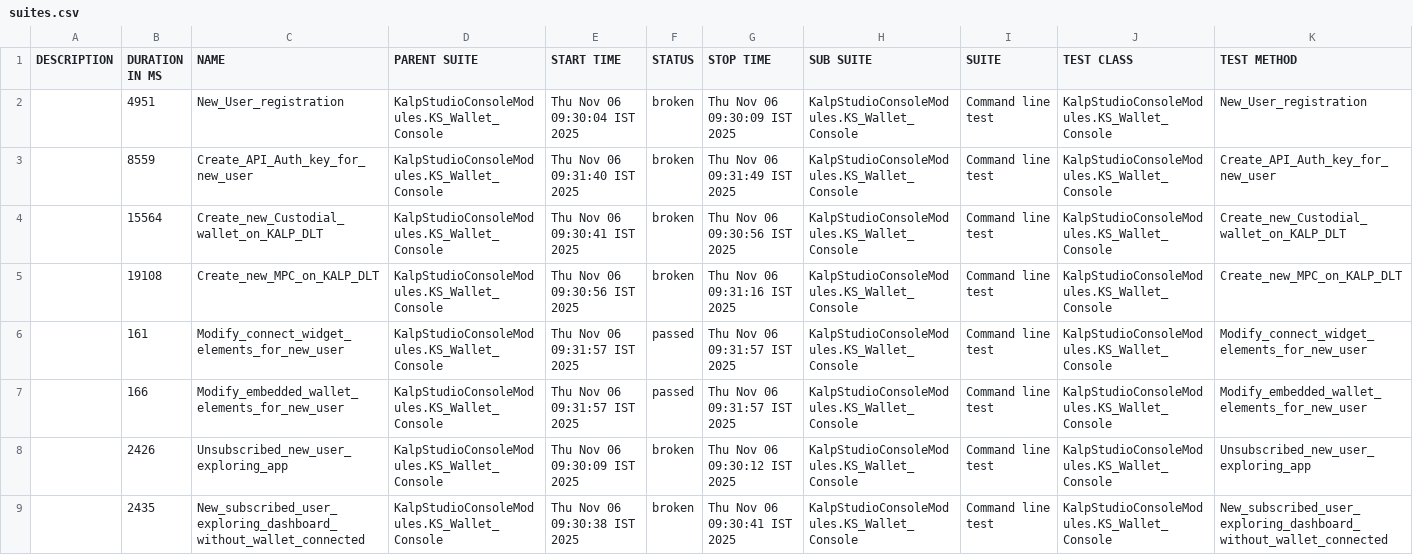
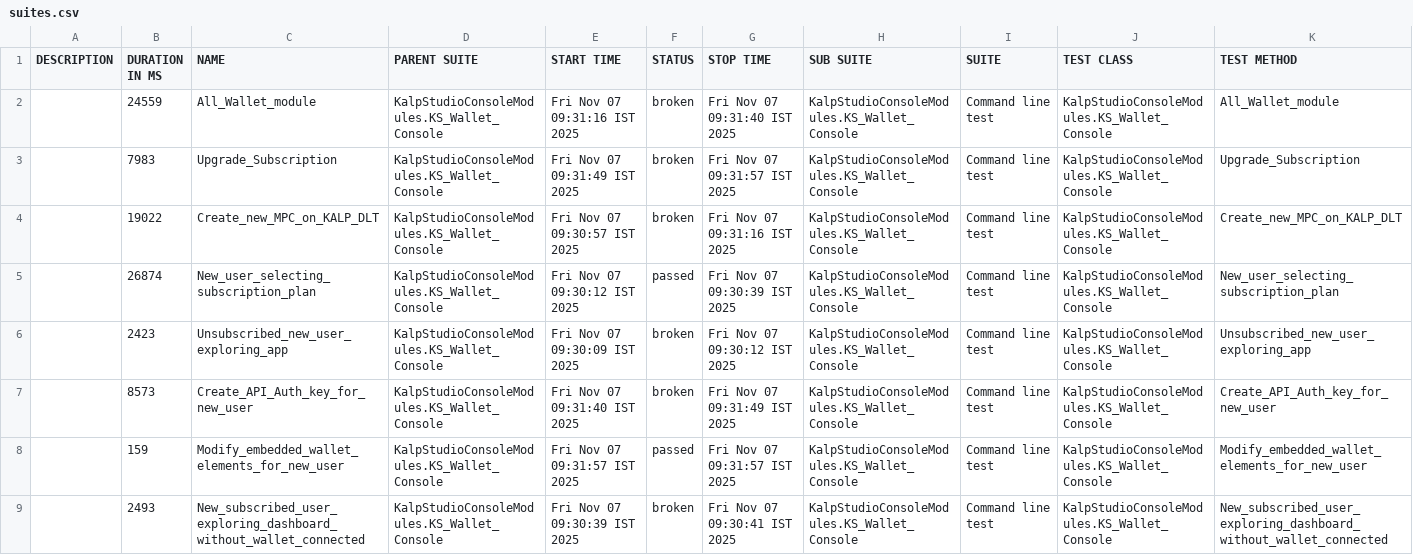
Before and after one commit to shahabp2e/Kalp-automation-allure-report, a CSV file: data/suites.csv, drawn as a sheet; only a part is shown; the diff covers the shown part only.

```diff
--- a/data/suites.csv
+++ b/data/suites.csv
@@ -1,9 +1,9 @@
 "DESCRIPTION","DURATION IN MS","NAME","PARENT SUITE","START TIME","STATUS","STOP TIME","SUB SUITE","SUITE","TEST CLASS","TEST METHOD"
-"","4951","New_User_registration","KalpStudioConsoleModules.KS_Wallet_Console","Thu Nov 06 09:30:04 IST 2025","broken","Thu Nov 06 09:30:09 IST 2025","KalpStudioConsoleModules.KS_Wallet_Console","Command line test","KalpStudioConsoleModules.KS_Wallet_Console","New_User_registration"
-"","8559","Create_API_Auth_key_for_new_user","KalpStudioConsoleModules.KS_Wallet_Console","Thu Nov 06 09:31:40 IST 2025","broken","Thu Nov 06 09:31:49 IST 2025","KalpStudioConsoleModules.KS_Wallet_Console","Command line test","KalpStudioConsoleModules.KS_Wallet_Console","Create_API_Auth_key_for_new_user"
-"","15564","Create_new_Custodial_wallet_on_KALP_DLT","KalpStudioConsoleModules.KS_Wallet_Console","Thu Nov 06 09:30:41 IST 2025","broken","Thu Nov 06 09:30:56 IST 2025","KalpStudioConsoleModules.KS_Wallet_Console","Command line test","KalpStudioConsoleModules.KS_Wallet_Console","Create_new_Custodial_wallet_on_KALP_DLT"
-"","19108","Create_new_MPC_on_KALP_DLT","KalpStudioConsoleModules.KS_Wallet_Console","Thu Nov 06 09:30:56 IST 2025","broken","Thu Nov 06 09:31:16 IST 2025","KalpStudioConsoleModules.KS_Wallet_Console","Command line test","KalpStudioConsoleModules.KS_Wallet_Console","Create_new_MPC_on_KALP_DLT"
-"","161","Modify_connect_widget_elements_for_new_user","KalpStudioConsoleModules.KS_Wallet_Console","Thu Nov 06 09:31:57 IST 2025","passed","Thu Nov 06 09:31:57 IST 2025","KalpStudioConsoleModules.KS_Wallet_Console","Command line test","KalpStudioConsoleModules.KS_Wallet_Console","Modify_connect_widget_elements_for_new_user"
-"","166","Modify_embedded_wallet_elements_for_new_user","KalpStudioConsoleModules.KS_Wallet_Console","Thu Nov 06 09:31:57 IST 2025","passed","Thu Nov 06 09:31:57 IST 2025","KalpStudioConsoleModules.KS_Wallet_Console","Command line test","KalpStudioConsoleModules.KS_Wallet_Console","Modify_embedded_wallet_elements_for_new_user"
-"","2426","Unsubscribed_new_user_exploring_app","KalpStudioConsoleModules.KS_Wallet_Console","Thu Nov 06 09:30:09 IST 2025","broken","Thu Nov 06 09:30:12 IST 2025","KalpStudioConsoleModules.KS_Wallet_Console","Command line test","KalpStudioConsoleModules.KS_Wallet_Console","Unsubscribed_new_user_exploring_app"
-"","2435","New_subscribed_user_exploring_dashboard_without_wallet_connected","KalpStudioConsoleModules.KS_Wallet_Console","Thu Nov 06 09:30:38 IST 2025","broken","Thu Nov 06 09:30:41 IST 2025","KalpStudioConsoleModules.KS_Wallet_Console","Command line test","KalpStudioConsoleModules.KS_Wallet_Console","New_subscribed_user_exploring_dashboard_without_wallet_connected"
+"","24559","All_Wallet_module","KalpStudioConsoleModules.KS_Wallet_Console","Fri Nov 07 09:31:16 IST 2025","broken","Fri Nov 07 09:31:40 IST 2025","KalpStudioConsoleModules.KS_Wallet_Console","Command line test","KalpStudioConsoleModules.KS_Wallet_Console","All_Wallet_module"
+"","7983","Upgrade_Subscription","KalpStudioConsoleModules.KS_Wallet_Console","Fri Nov 07 09:31:49 IST 2025","broken","Fri Nov 07 09:31:57 IST 2025","KalpStudioConsoleModules.KS_Wallet_Console","Command line test","KalpStudioConsoleModules.KS_Wallet_Console","Upgrade_Subscription"
+"","19022","Create_new_MPC_on_KALP_DLT","KalpStudioConsoleModules.KS_Wallet_Console","Fri Nov 07 09:30:57 IST 2025","broken","Fri Nov 07 09:31:16 IST 2025","KalpStudioConsoleModules.KS_Wallet_Console","Command line test","KalpStudioConsoleModules.KS_Wallet_Console","Create_new_MPC_on_KALP_DLT"
+"","26874","New_user_selecting_subscription_plan","KalpStudioConsoleModules.KS_Wallet_Console","Fri Nov 07 09:30:12 IST 2025","passed","Fri Nov 07 09:30:39 IST 2025","KalpStudioConsoleModules.KS_Wallet_Console","Command line test","KalpStudioConsoleModules.KS_Wallet_Console","New_user_selecting_subscription_plan"
+"","2423","Unsubscribed_new_user_exploring_app","KalpStudioConsoleModules.KS_Wallet_Console","Fri Nov 07 09:30:09 IST 2025","broken","Fri Nov 07 09:30:12 IST 2025","KalpStudioConsoleModules.KS_Wallet_Console","Command line test","KalpStudioConsoleModules.KS_Wallet_Console","Unsubscribed_new_user_exploring_app"
+"","8573","Create_API_Auth_key_for_new_user","KalpStudioConsoleModules.KS_Wallet_Console","Fri Nov 07 09:31:40 IST 2025","broken","Fri Nov 07 09:31:49 IST 2025","KalpStudioConsoleModules.KS_Wallet_Console","Command line test","KalpStudioConsoleModules.KS_Wallet_Console","Create_API_Auth_key_for_new_user"
+"","159","Modify_embedded_wallet_elements_for_new_user","KalpStudioConsoleModules.KS_Wallet_Console","Fri Nov 07 09:31:57 IST 2025","passed","Fri Nov 07 09:31:57 IST 2025","KalpStudioConsoleModules.KS_Wallet_Console","Command line test","KalpStudioConsoleModules.KS_Wallet_Console","Modify_embedded_wallet_elements_for_new_user"
+"","2493","New_subscribed_user_exploring_dashboard_without_wallet_connected","KalpStudioConsoleModules.KS_Wallet_Console","Fri Nov 07 09:30:39 IST 2025","broken","Fri Nov 07 09:30:41 IST 2025","KalpStudioConsoleModules.KS_Wallet_Console","Command line test","KalpStudioConsoleModules.KS_Wallet_Console","New_subscribed_user_exploring_dashboard_without_wallet_connected"
```
Also changed, not shown: 15 edited cells elsewhere in this file, 37 other files.
